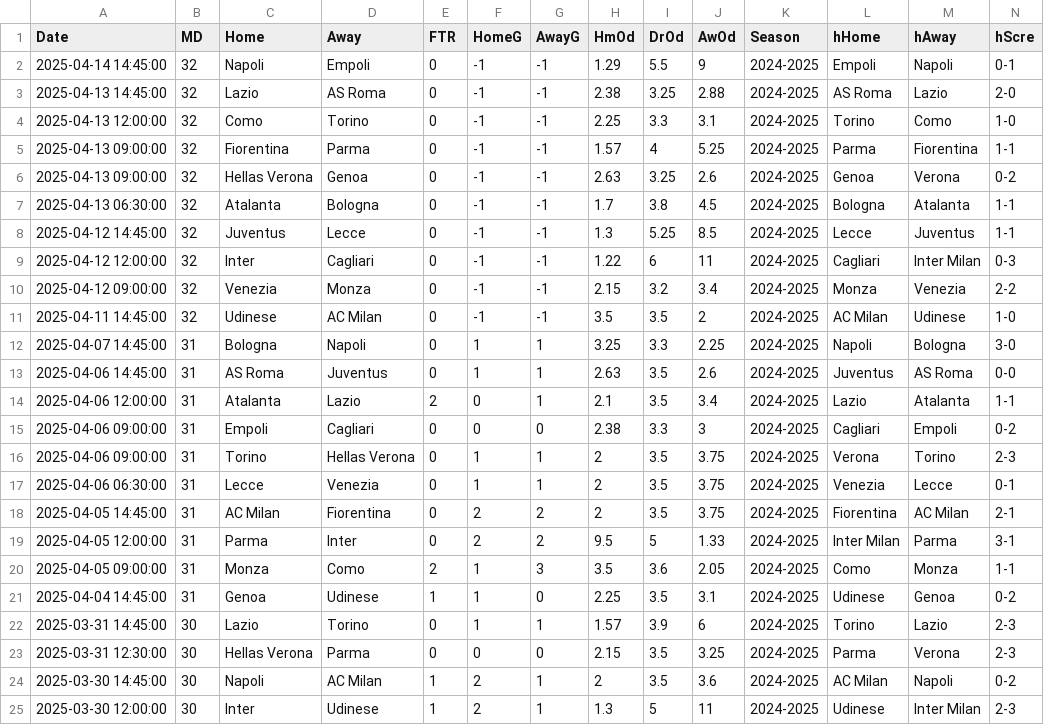
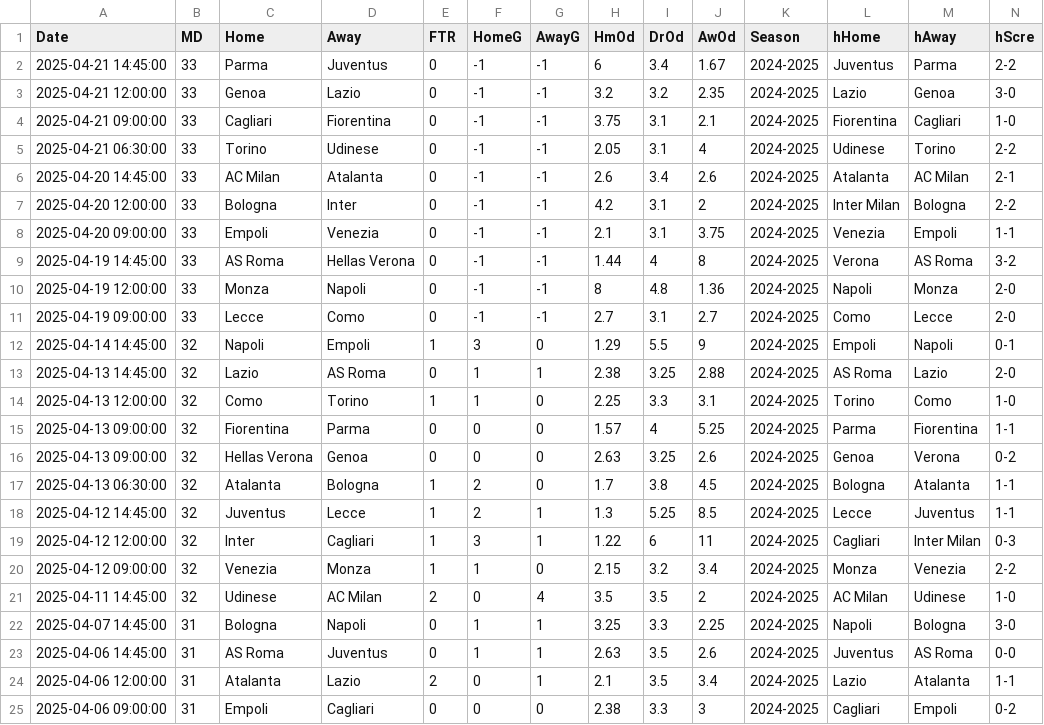
Before and after one commit to crvftsmvn/football-analyzer, a CSV file: data/ItalySerieA.csv, drawn as a sheet; only a part is shown; the shorter side is filled out with more unchanged rows; addresses are those after the commit; rows hold the shown columns only; the diff names each change by its address in the sheet, - before the commit and + after, or states it on an @@ line.

```diff
--- a/data/ItalySerieA.csv
+++ b/data/ItalySerieA.csv
+row 2: 2025-04-21 14:45:00 | 33 | Parma | Juventus | 0 | -1 | -1 | 6 | 3.4 | 1.67 | 2024-2025 | Juventus | Parma | 2-2
+row 3: 2025-04-21 12:00:00 | 33 | Genoa | Lazio | 0 | -1 | -1 | 3.2 | 3.2 | 2.35 | 2024-2025 | Lazio | Genoa | 3-0
+row 4: 2025-04-21 09:00:00 | 33 | Cagliari | Fiorentina | 0 | -1 | -1 | 3.75 | 3.1 | 2.1 | 2024-2025 | Fiorentina | Cagliari | 1-0
+row 5: 2025-04-21 06:30:00 | 33 | Torino | Udinese | 0 | -1 | -1 | 2.05 | 3.1 | 4 | 2024-2025 | Udinese | Torino | 2-2
+row 6: 2025-04-20 14:45:00 | 33 | AC Milan | Atalanta | 0 | -1 | -1 | 2.6 | 3.4 | 2.6 | 2024-2025 | Atalanta | AC Milan | 2-1
+row 7: 2025-04-20 12:00:00 | 33 | Bologna | Inter | 0 | -1 | -1 | 4.2 | 3.1 | 2 | 2024-2025 | Inter Milan | Bologna | 2-2
+row 8: 2025-04-20 09:00:00 | 33 | Empoli | Venezia | 0 | -1 | -1 | 2.1 | 3.1 | 3.75 | 2024-2025 | Venezia | Empoli | 1-1
+row 9: 2025-04-19 14:45:00 | 33 | AS Roma | Hellas Verona | 0 | -1 | -1 | 1.44 | 4 | 8 | 2024-2025 | Verona | AS Roma | 3-2
+row 10: 2025-04-19 12:00:00 | 33 | Monza | Napoli | 0 | -1 | -1 | 8 | 4.8 | 1.36 | 2024-2025 | Napoli | Monza | 2-0
+row 11: 2025-04-19 09:00:00 | 33 | Lecce | Como | 0 | -1 | -1 | 2.7 | 3.1 | 2.7 | 2024-2025 | Como | Lecce | 2-0
-E12 (FTR): 0
+E12 (FTR): 1
-F12 (HomeG): -1
+F12 (HomeG): 3
-G12 (AwayG): -1
+G12 (AwayG): 0
-F13:F14 (HomeG): -1
+F13:F14 (HomeG): 1
-G13 (AwayG): -1
+G13 (AwayG): 1
-E14 (FTR): 0
+E14 (FTR): 1
-G14:G17 (AwayG): -1
+G14:G17 (AwayG): 0
-F15:F16 (HomeG): -1
+F15:F16 (HomeG): 0
-E17:E20 (FTR): 0
+E17:E20 (FTR): 1
-F17:F18 (HomeG): -1
+F17:F18 (HomeG): 2
-G18:G19 (AwayG): -1
+G18:G19 (AwayG): 1
-F19 (HomeG): -1
+F19 (HomeG): 3
-F20 (HomeG): -1
+F20 (HomeG): 1
-G20 (AwayG): -1
+G20 (AwayG): 0
-E21 (FTR): 0
+E21 (FTR): 2
-F21 (HomeG): -1
+F21 (HomeG): 0
-G21 (AwayG): -1
+G21 (AwayG): 4
```
Also changed, not shown: data/EnglishPremierLeague.csv, data/GermanBundesliga.csv, 2 other files.
